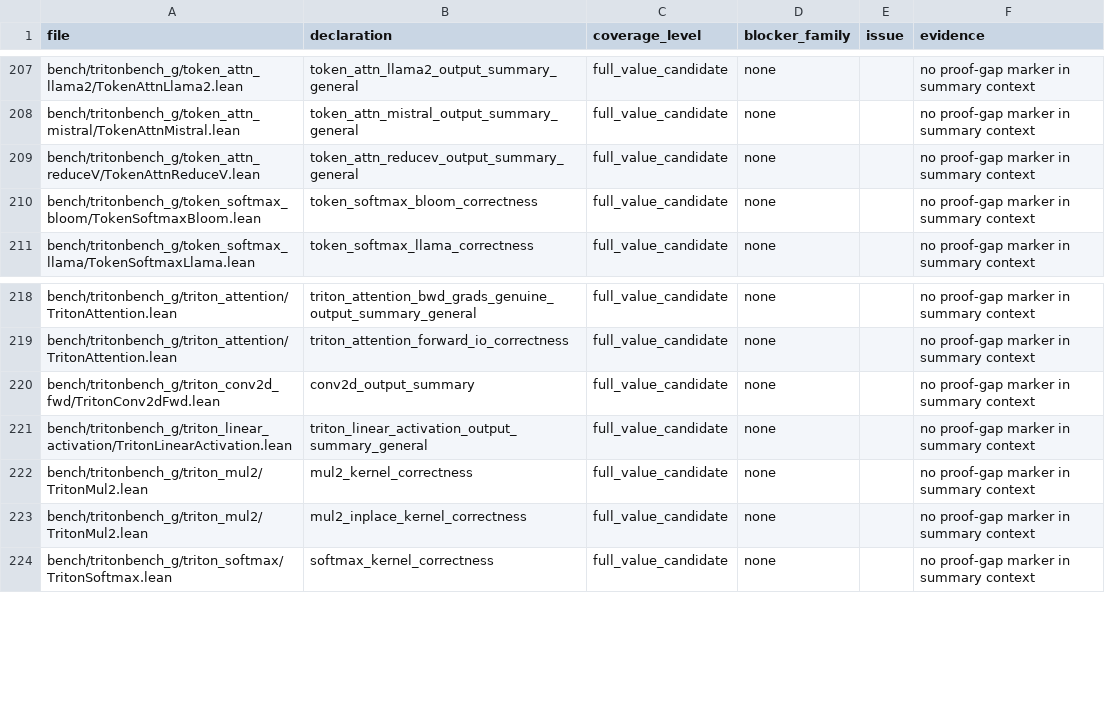
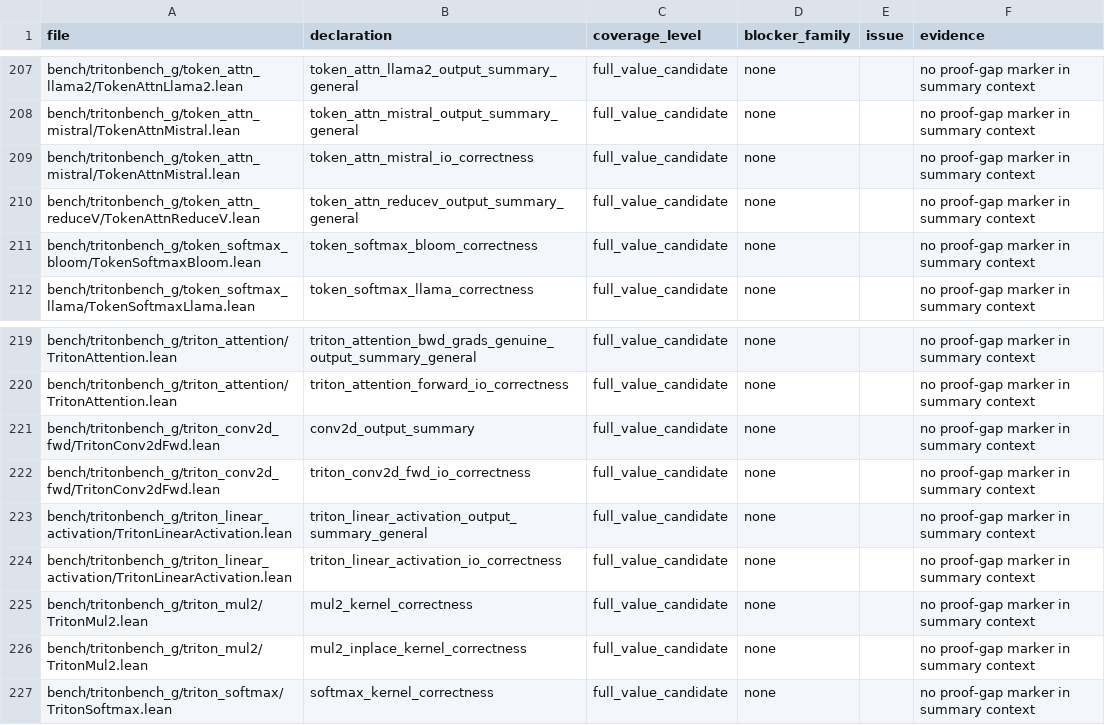
Before and after one commit to Lizn-zn/VeriTile, a TSV file: bench/tritonbench_g/proof_gap_manifest.tsv, drawn as a sheet; only a part is shown, gaps mark what is left out.

```diff
--- a/bench/tritonbench_g/proof_gap_manifest.tsv
+++ b/bench/tritonbench_g/proof_gap_manifest.tsv
@@ -208,2 +208,3 @@ bench/tritonbench_g/token_attn_llama2/TokenAttnLlama2.lean	token_attn_llama2_out
 bench/tritonbench_g/token_attn_mistral/TokenAttnMistral.lean	token_attn_mistral_output_summary_general	full_value_candidate	none		no proof-gap marker in summary context
+bench/tritonbench_g/token_attn_mistral/TokenAttnMistral.lean	token_attn_mistral_io_correctness	full_value_candidate	none		no proof-gap marker in summary context
 bench/tritonbench_g/token_attn_reduceV/TokenAttnReduceV.lean	token_attn_reducev_output_summary_general	full_value_candidate	none		no proof-gap marker in summary context
@@ -220,3 +221,5 @@ bench/tritonbench_g/triton_attention/TritonAttention.lean	triton_attention_forwa
 bench/tritonbench_g/triton_conv2d_fwd/TritonConv2dFwd.lean	conv2d_output_summary	full_value_candidate	none		no proof-gap marker in summary context
+bench/tritonbench_g/triton_conv2d_fwd/TritonConv2dFwd.lean	triton_conv2d_fwd_io_correctness	full_value_candidate	none		no proof-gap marker in summary context
 bench/tritonbench_g/triton_linear_activation/TritonLinearActivation.lean	triton_linear_activation_output_summary_general	full_value_candidate	none		no proof-gap marker in summary context
+bench/tritonbench_g/triton_linear_activation/TritonLinearActivation.lean	triton_linear_activation_io_correctness	full_value_candidate	none		no proof-gap marker in summary context
 bench/tritonbench_g/triton_mul2/TritonMul2.lean	mul2_kernel_correctness	full_value_candidate	none		no proof-gap marker in summary context
```
